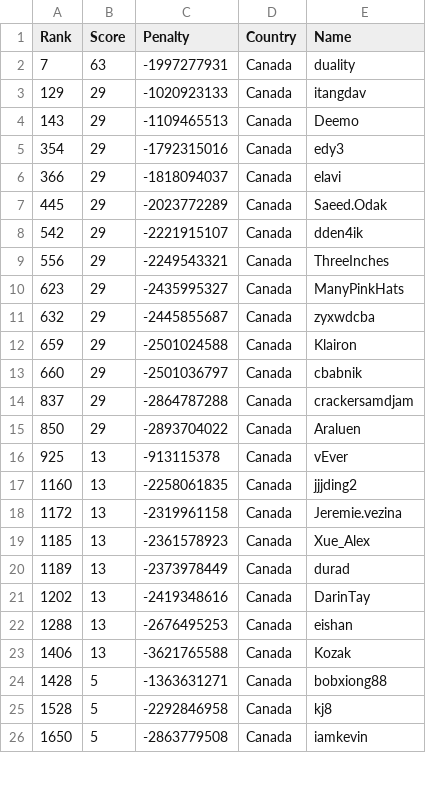
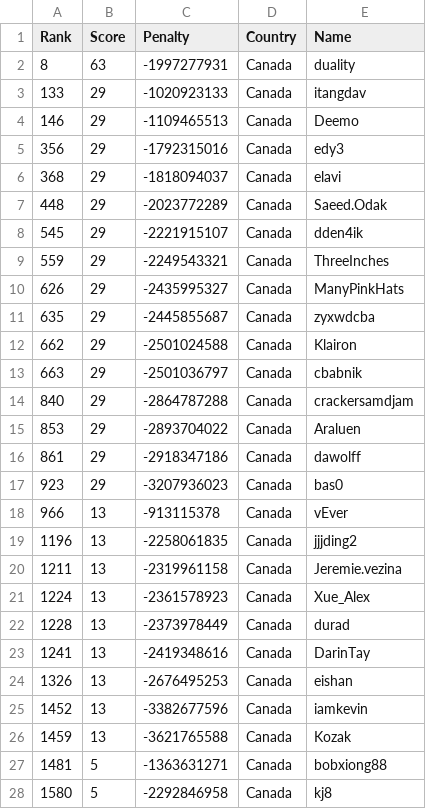
Before and after one commit to Sea-n/GCJ-score, a TSV file: 2020-Round1B/Canada.tsv, drawn as a sheet; only a part is shown; the diff covers the shown part only.

```diff
--- a/2020-Round1B/Canada.tsv
+++ b/2020-Round1B/Canada.tsv
@@ -1,26 +1,28 @@
 Rank	Score	Penalty	Country	Name
-7	63	-1997277931	Canada	duality
-129	29	-1020923133	Canada	itangdav
-143	29	-1109465513	Canada	Deemo
-354	29	-1792315016	Canada	edy3
-366	29	-1818094037	Canada	elavi
-445	29	-2023772289	Canada	Saeed.Odak
-542	29	-2221915107	Canada	dden4ik
-556	29	-2249543321	Canada	ThreeInches
-623	29	-2435995327	Canada	ManyPinkHats
-632	29	-2445855687	Canada	zyxwdcba
-659	29	-2501024588	Canada	Klairon
-660	29	-2501036797	Canada	cbabnik
-837	29	-2864787288	Canada	crackersamdjam
-850	29	-2893704022	Canada	Araluen
-925	13	-913115378	Canada	vEver
-1160	13	-2258061835	Canada	jjjding2
-1172	13	-2319961158	Canada	Jeremie.vezina
-1185	13	-2361578923	Canada	Xue_Alex
-1189	13	-2373978449	Canada	durad
-1202	13	-2419348616	Canada	DarinTay
-1288	13	-2676495253	Canada	eishan
-1406	13	-3621765588	Canada	Kozak
-1428	5	-1363631271	Canada	bobxiong88
-1528	5	-2292846958	Canada	kj8
-1650	5	-2863779508	Canada	iamkevin
+8	63	-1997277931	Canada	duality
+133	29	-1020923133	Canada	itangdav
+146	29	-1109465513	Canada	Deemo
+356	29	-1792315016	Canada	edy3
+368	29	-1818094037	Canada	elavi
+448	29	-2023772289	Canada	Saeed.Odak
+545	29	-2221915107	Canada	dden4ik
+559	29	-2249543321	Canada	ThreeInches
+626	29	-2435995327	Canada	ManyPinkHats
+635	29	-2445855687	Canada	zyxwdcba
+662	29	-2501024588	Canada	Klairon
+663	29	-2501036797	Canada	cbabnik
+840	29	-2864787288	Canada	crackersamdjam
+853	29	-2893704022	Canada	Araluen
+861	29	-2918347186	Canada	dawolff
+923	29	-3207936023	Canada	bas0
+966	13	-913115378	Canada	vEver
+1196	13	-2258061835	Canada	jjjding2
+1211	13	-2319961158	Canada	Jeremie.vezina
+1224	13	-2361578923	Canada	Xue_Alex
+1228	13	-2373978449	Canada	durad
+1241	13	-2419348616	Canada	DarinTay
+1326	13	-2676495253	Canada	eishan
+1452	13	-3382677596	Canada	iamkevin
+1459	13	-3621765588	Canada	Kozak
+1481	5	-1363631271	Canada	bobxiong88
+1580	5	-2292846958	Canada	kj8
```
Also changed, not shown: 14 added rows, 10 removed rows and 19 edited cells elsewhere in this file, 2020-Round1B/ALL.tsv, 2020-Round1B/Brazil.tsv, 8 other files.
